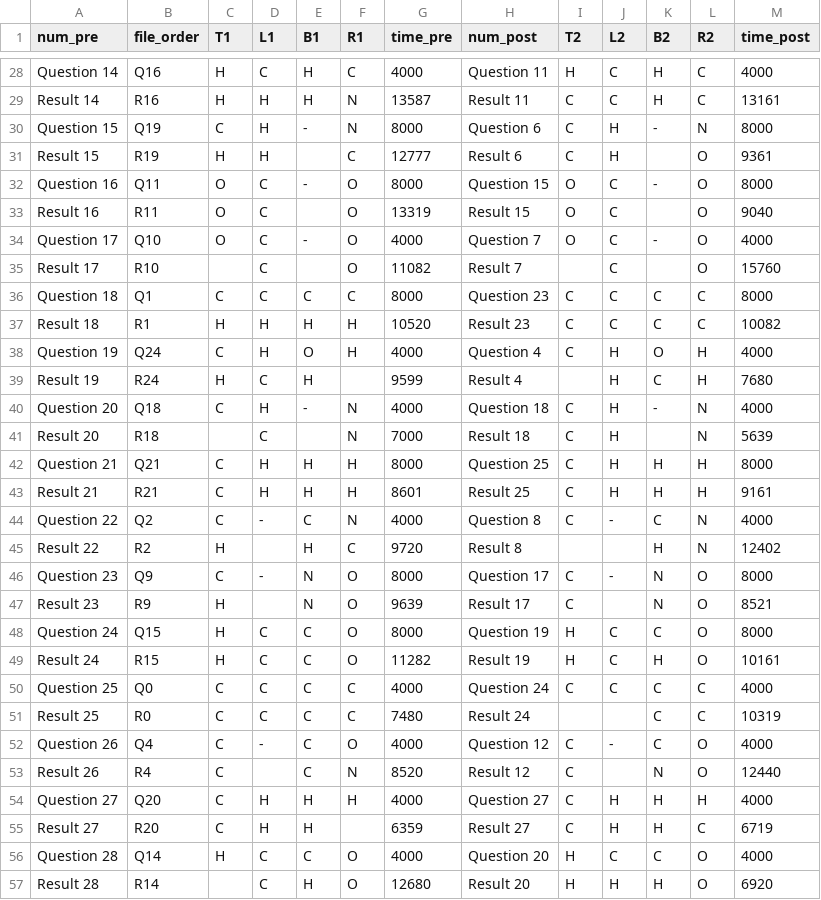
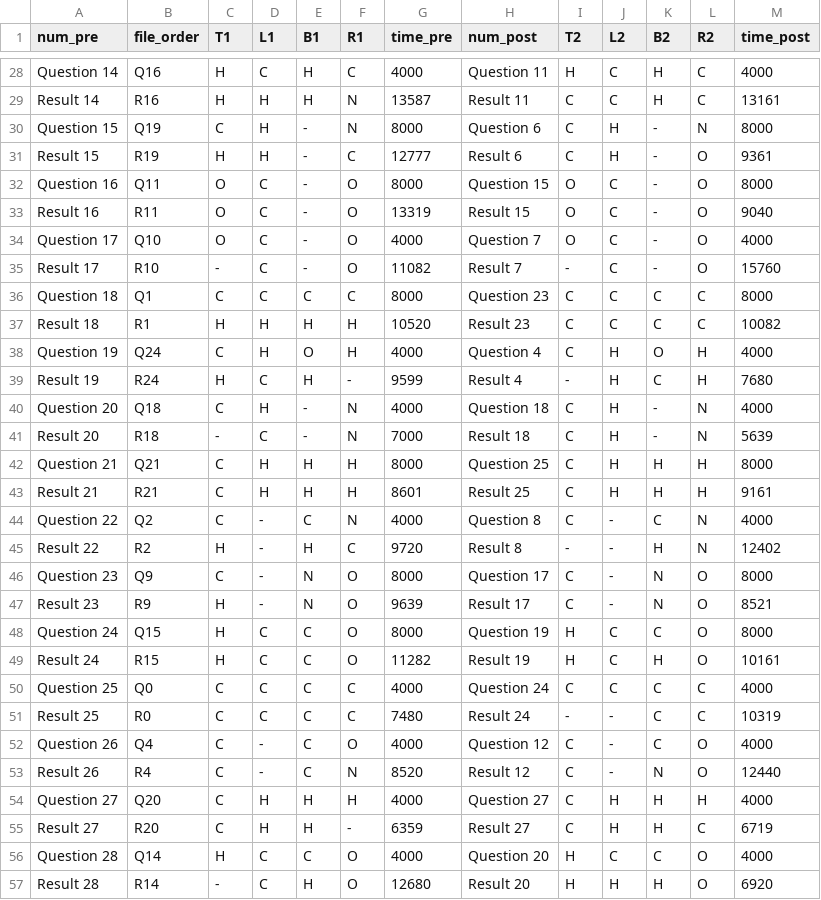
Before and after one commit to swell07/Amino-pd-sonification, a CSV file: DataAnalysis/data/2020171254.csv, drawn as a sheet; only a part is shown, gaps mark what is left out; the diff covers the shown part only.

```diff
--- a/DataAnalysis/data/2020171254.csv
+++ b/DataAnalysis/data/2020171254.csv
@@ -30,7 +30,7 @@ Result 14,R16,H,H,H,N,13587,Result 11,C,C,H,C,13161
 Question 15,Q19,C,H,-,N,8000,Question 6,C,H,-,N,8000
-Result 15,R19,H,H,,C,12777,Result 6,C,H,,O,9361
+Result 15,R19,H,H,-,C,12777,Result 6,C,H,-,O,9361
 Question 16,Q11,O,C,-,O,8000,Question 15,O,C,-,O,8000
-Result 16,R11,O,C,,O,13319,Result 15,O,C,,O,9040
+Result 16,R11,O,C,-,O,13319,Result 15,O,C,-,O,9040
 Question 17,Q10,O,C,-,O,4000,Question 7,O,C,-,O,4000
-Result 17,R10,,C,,O,11082,Result 7,,C,,O,15760
+Result 17,R10,-,C,-,O,11082,Result 7,-,C,-,O,15760
 Question 18,Q1,C,C,C,C,8000,Question 23,C,C,C,C,8000
@@ -38,5 +38,5 @@ Result 18,R1,H,H,H,H,10520,Result 23,C,C,C,C,10082
 Question 19,Q24,C,H,O,H,4000,Question 4,C,H,O,H,4000
-Result 19,R24,H,C,H,,9599,Result 4,,H,C,H,7680
+Result 19,R24,H,C,H,-,9599,Result 4,-,H,C,H,7680
 Question 20,Q18,C,H,-,N,4000,Question 18,C,H,-,N,4000
-Result 20,R18,,C,,N,7000,Result 18,C,H,,N,5639
+Result 20,R18,-,C,-,N,7000,Result 18,C,H,-,N,5639
 Question 21,Q21,C,H,H,H,8000,Question 25,C,H,H,H,8000
@@ -44,5 +44,5 @@ Result 21,R21,C,H,H,H,8601,Result 25,C,H,H,H,9161
 Question 22,Q2,C,-,C,N,4000,Question 8,C,-,C,N,4000
-Result 22,R2,H,,H,C,9720,Result 8,,,H,N,12402
+Result 22,R2,H,-,H,C,9720,Result 8,-,-,H,N,12402
 Question 23,Q9,C,-,N,O,8000,Question 17,C,-,N,O,8000
-Result 23,R9,H,,N,O,9639,Result 17,C,,N,O,8521
+Result 23,R9,H,-,N,O,9639,Result 17,C,-,N,O,8521
 Question 24,Q15,H,C,C,O,8000,Question 19,H,C,C,O,8000
@@ -50,8 +50,8 @@ Result 24,R15,H,C,C,O,11282,Result 19,H,C,H,O,10161
 Question 25,Q0,C,C,C,C,4000,Question 24,C,C,C,C,4000
-Result 25,R0,C,C,C,C,7480,Result 24,,,C,C,10319
+Result 25,R0,C,C,C,C,7480,Result 24,-,-,C,C,10319
 Question 26,Q4,C,-,C,O,4000,Question 12,C,-,C,O,4000
-Result 26,R4,C,,C,N,8520,Result 12,C,,N,O,12440
+Result 26,R4,C,-,C,N,8520,Result 12,C,-,N,O,12440
 Question 27,Q20,C,H,H,H,4000,Question 27,C,H,H,H,4000
-Result 27,R20,C,H,H,,6359,Result 27,C,H,H,C,6719
+Result 27,R20,C,H,H,-,6359,Result 27,C,H,H,C,6719
 Question 28,Q14,H,C,C,O,4000,Question 20,H,C,C,O,4000
-Result 28,R14,,C,H,O,12680,Result 20,H,H,H,O,6920
+Result 28,R14,-,C,H,O,12680,Result 20,H,H,H,O,6920
```
Also changed, not shown: 22 edited cells elsewhere in this file, DataAnalysis/data/201912201613.csv, DataAnalysis/data/2020171458.csv, 8 other files.
